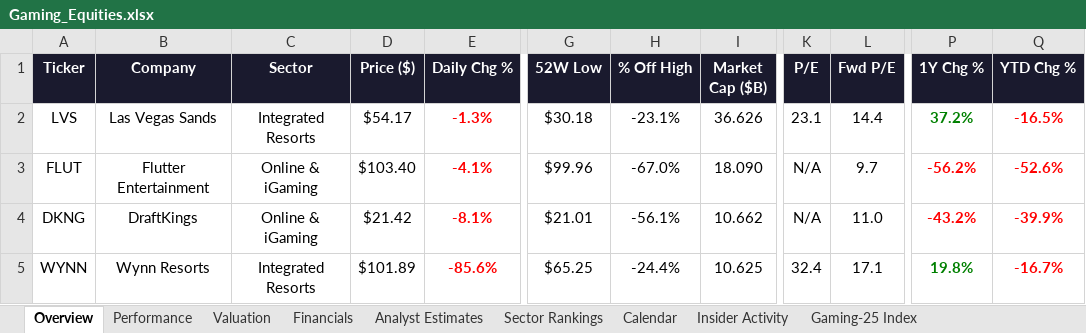
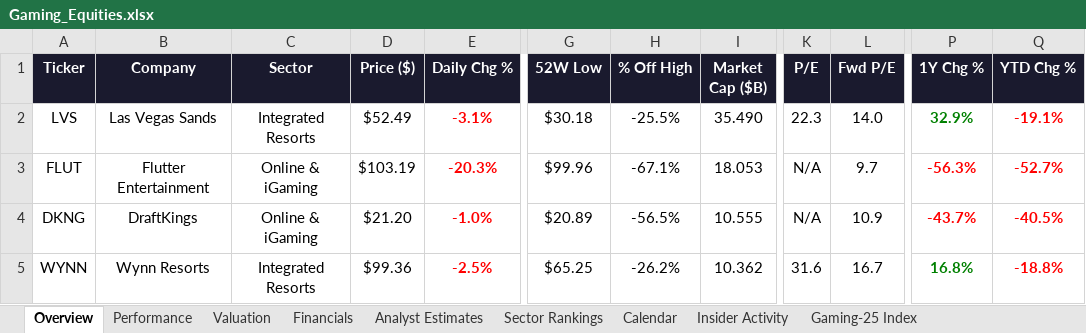
Before and after one commit to rdavidtooley-cpu/casino-gaming-intel, an Excel workbook: Gaming_Equities.xlsx, sheet Overview, drawn as a sheet; only a part is shown, gaps mark what is left out; values as stored, in another font and other column widths than the file's, no borders; the diff covers the shown part only; the diff names each change by its address in the sheet, - before the commit and + after, or states it on an @@ line.

Commit message:
Auto-refresh: casino gaming market data update 2026-03-26 14:41

```diff
--- a/Gaming_Equities.xlsx (sheet Overview)
+++ b/Gaming_Equities.xlsx (sheet Overview)
-D2 (Price ($)): $54.17
+D2 (Price ($)): $52.49
-E2 (Daily Chg %): -1.3%
+E2 (Daily Chg %): -3.1%
-H2 (% Off High): -23.1%
+H2 (% Off High): -25.5%
-I2 (Market Cap ($B)): 36.626
+I2 (Market Cap ($B)): 35.490
-K2 (P/E): 23.1
+K2 (P/E): 22.3
-L2 (Fwd P/E): 14.4
+L2 (Fwd P/E): 14.0
-P2 (1Y Chg %): 37.2%
+P2 (1Y Chg %): 32.9%
-Q2 (YTD Chg %): -16.5%
+Q2 (YTD Chg %): -19.1%
-D3 (Price ($)): $103.40
+D3 (Price ($)): $103.19
-E3 (Daily Chg %): -4.1%
+E3 (Daily Chg %): -20.3%
-H3 (% Off High): -67.0%
+H3 (% Off High): -67.1%
-I3 (Market Cap ($B)): 18.090
+I3 (Market Cap ($B)): 18.053
-P3 (1Y Chg %): -56.2%
+P3 (1Y Chg %): -56.3%
-Q3 (YTD Chg %): -52.6%
+Q3 (YTD Chg %): -52.7%
-D4 (Price ($)): $21.42
+D4 (Price ($)): $21.20
-E4 (Daily Chg %): -8.1%
+E4 (Daily Chg %): -1.0%
-G4 (52W Low): $21.01
+G4 (52W Low): $20.89
-H4 (% Off High): -56.1%
+H4 (% Off High): -56.5%
-I4 (Market Cap ($B)): 10.662
+I4 (Market Cap ($B)): 10.555
-L4 (Fwd P/E): 11.0
+L4 (Fwd P/E): 10.9
-P4 (1Y Chg %): -43.2%
+P4 (1Y Chg %): -43.7%
-Q4 (YTD Chg %): -39.9%
+Q4 (YTD Chg %): -40.5%
-D5 (Price ($)): $101.89
+D5 (Price ($)): $99.36
-E5 (Daily Chg %): -85.6%
+E5 (Daily Chg %): -2.5%
-H5 (% Off High): -24.4%
+H5 (% Off High): -26.2%
-I5 (Market Cap ($B)): 10.625
+I5 (Market Cap ($B)): 10.362
-K5 (P/E): 32.4
+K5 (P/E): 31.6
-L5 (Fwd P/E): 17.1
+L5 (Fwd P/E): 16.7
-P5 (1Y Chg %): 19.8%
+P5 (1Y Chg %): 16.8%
-Q5 (YTD Chg %): -16.7%
+Q5 (YTD Chg %): -18.8%
```
Also changed, not shown: 1 added row, 1 removed row, 118 edited cells and cell formats elsewhere in this sheet, sheet Performance, sheet Sector Rankings, sheet Valuation, sheet Analyst Estimates, sheet Gaming-25 Index, sheet Insider Activity, 1 more sheet, 11 other files.
